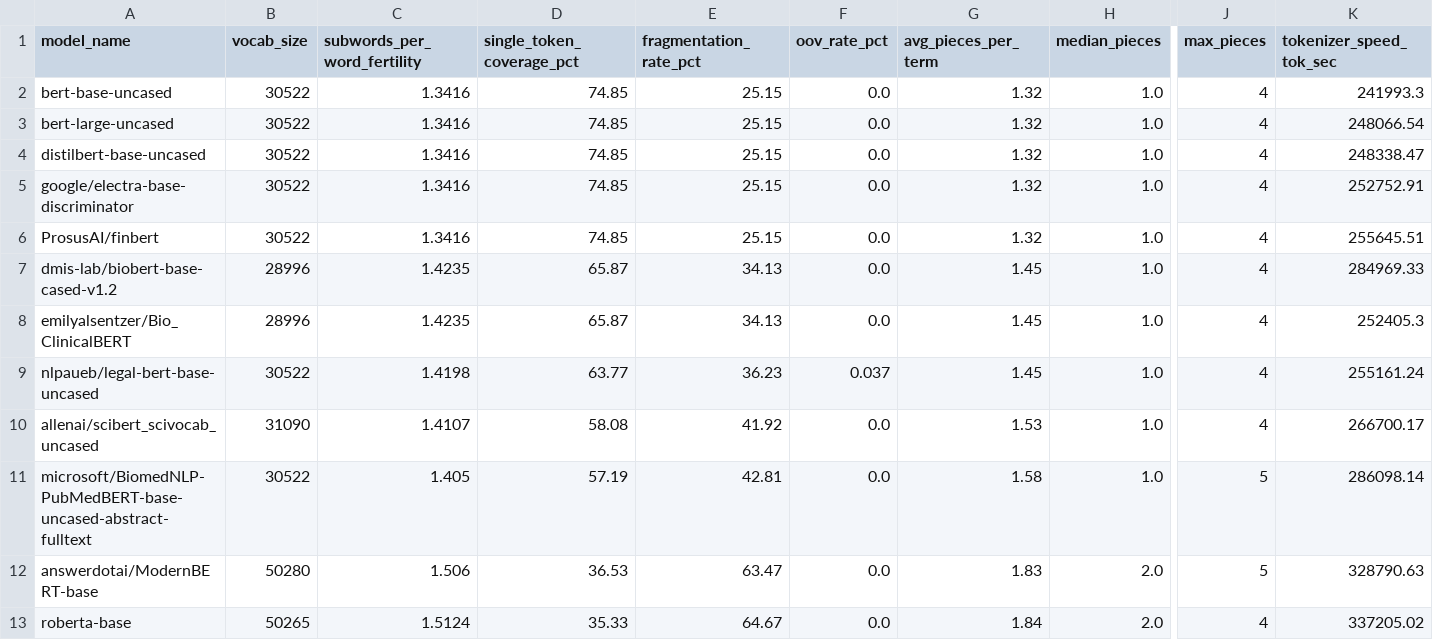
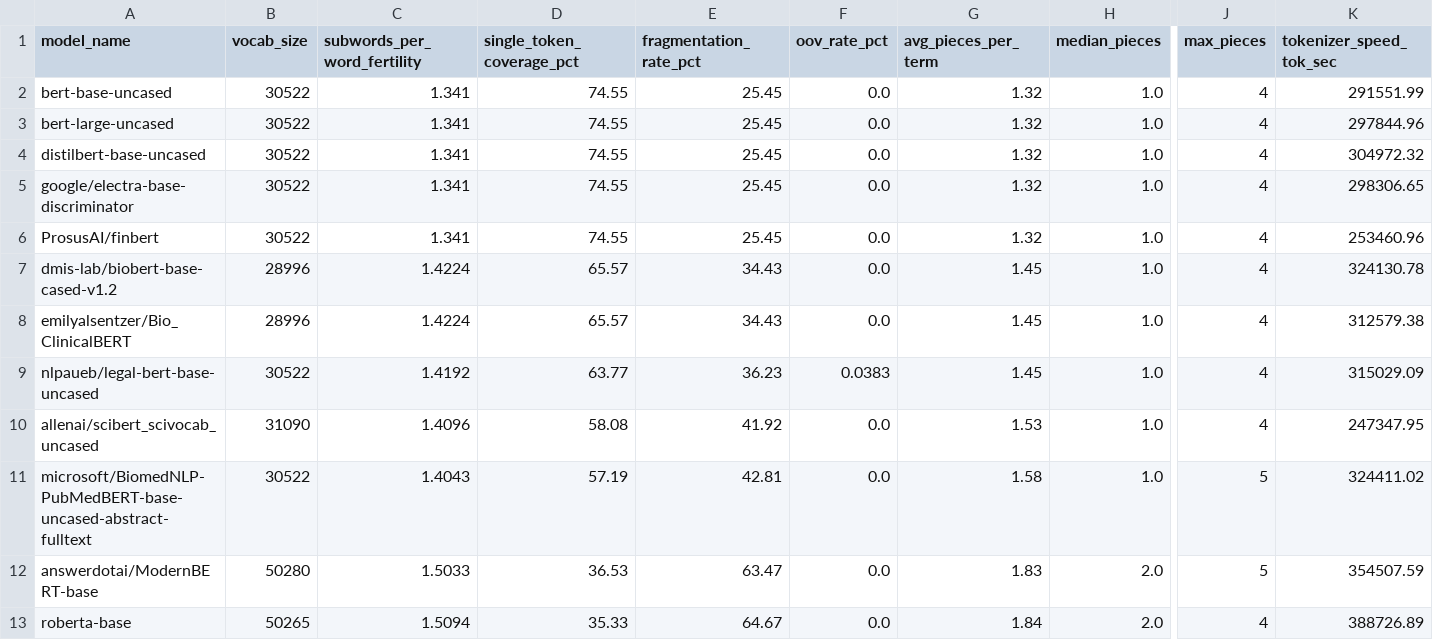
Before and after one commit to AbhishekYadav2207/TSBC-MaritimePipeline, a CSV file: outputs/tokenizer_analysis/tokenizer_comparison.csv, drawn as a sheet; only a part is shown, gaps mark what is left out; the diff names each change by its address in the sheet, - before the commit and + after, or states it on an @@ line.

```diff
--- a/outputs/tokenizer_analysis/tokenizer_comparison.csv
+++ b/outputs/tokenizer_analysis/tokenizer_comparison.csv
-C2:C6 (subwords_per_word_fertility): 1.3416
+C2:C6 (subwords_per_word_fertility): 1.341
-D2:D6 (single_token_coverage_pct): 74.85
+D2:D6 (single_token_coverage_pct): 74.55
-E2:E6 (fragmentation_rate_pct): 25.15
+E2:E6 (fragmentation_rate_pct): 25.45
-K2 (tokenizer_speed_tok_sec): 241993.3
+K2 (tokenizer_speed_tok_sec): 291551.99
-K3 (tokenizer_speed_tok_sec): 248066.54
+K3 (tokenizer_speed_tok_sec): 297844.96
-K4 (tokenizer_speed_tok_sec): 248338.47
+K4 (tokenizer_speed_tok_sec): 304972.32
-K5 (tokenizer_speed_tok_sec): 252752.91
+K5 (tokenizer_speed_tok_sec): 298306.65
-K6 (tokenizer_speed_tok_sec): 255645.51
+K6 (tokenizer_speed_tok_sec): 253460.96
-C7:C8 (subwords_per_word_fertility): 1.4235
+C7:C8 (subwords_per_word_fertility): 1.4224
-D7:D8 (single_token_coverage_pct): 65.87
+D7:D8 (single_token_coverage_pct): 65.57
-E7:E8 (fragmentation_rate_pct): 34.13
+E7:E8 (fragmentation_rate_pct): 34.43
-K7 (tokenizer_speed_tok_sec): 284969.33
+K7 (tokenizer_speed_tok_sec): 324130.78
-K8 (tokenizer_speed_tok_sec): 252405.3
+K8 (tokenizer_speed_tok_sec): 312579.38
-C9 (subwords_per_word_fertility): 1.4198
+C9 (subwords_per_word_fertility): 1.4192
-F9 (oov_rate_pct): 0.037
+F9 (oov_rate_pct): 0.0383
-K9 (tokenizer_speed_tok_sec): 255161.24
+K9 (tokenizer_speed_tok_sec): 315029.09
-C10 (subwords_per_word_fertility): 1.4107
+C10 (subwords_per_word_fertility): 1.4096
-K10 (tokenizer_speed_tok_sec): 266700.17
+K10 (tokenizer_speed_tok_sec): 247347.95
-C11 (subwords_per_word_fertility): 1.405
+C11 (subwords_per_word_fertility): 1.4043
-K11 (tokenizer_speed_tok_sec): 286098.14
+K11 (tokenizer_speed_tok_sec): 324411.02
-C12 (subwords_per_word_fertility): 1.506
+C12 (subwords_per_word_fertility): 1.5033
-K12 (tokenizer_speed_tok_sec): 328790.63
+K12 (tokenizer_speed_tok_sec): 354507.59
-C13 (subwords_per_word_fertility): 1.5124
+C13 (subwords_per_word_fertility): 1.5094
-K13 (tokenizer_speed_tok_sec): 337205.02
+K13 (tokenizer_speed_tok_sec): 388726.89
```
Also changed, not shown: outputs/leaderboard.csv, 25 other files.
